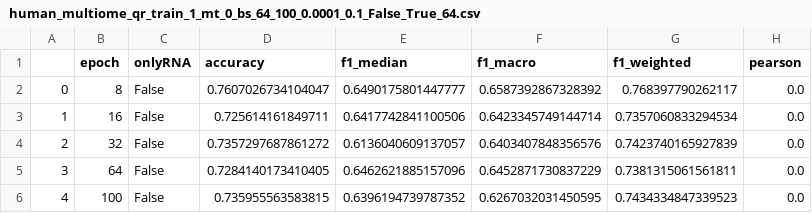
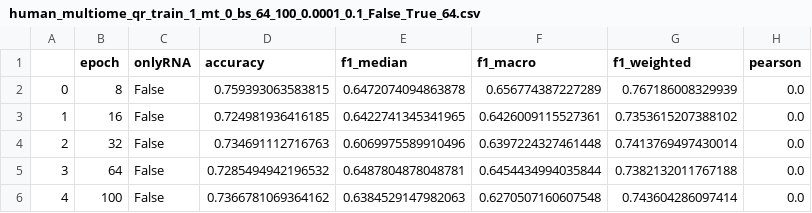
Before and after one commit to OlgaOvcharenko/concerto-reproducibility, a CSV file: Multimodal_pretraining/results/human_multiome/human_multiome_qr_train_1_mt_0_bs_64_100_0.0001_0.1_False_True_64.csv, drawn as a sheet.

```diff
--- a/Multimodal_pretraining/results/human_multiome/human_multiome_qr_train_1_mt_0_bs_64_100_0.0001_0.1_False_True_64.csv
+++ b/Multimodal_pretraining/results/human_multiome/human_multiome_qr_train_1_mt_0_bs_64_100_0.0001_0.1_False_True_64.csv
@@ -1,6 +1,6 @@
 ,epoch,onlyRNA,accuracy,f1_median,f1_macro,f1_weighted,pearson
-0,8,False,0.7607026734104047,0.6490175801447777,0.6587392867328392,0.768397790262117,0.0
-1,16,False,0.725614161849711,0.6417742841100506,0.6423345749144714,0.7357060833294534,0.0
-2,32,False,0.7357297687861272,0.6136040609137057,0.6403407848356576,0.7423740165927839,0.0
-3,64,False,0.7284140173410405,0.6462621885157096,0.6452871730837229,0.7381315061561811,0.0
-4,100,False,0.735955563583815,0.6396194739787352,0.6267032031450595,0.7434334847339523,0.0
+0,8,False,0.759393063583815,0.6472074094863878,0.656774387227289,0.767186008329939,0.0
+1,16,False,0.724981936416185,0.6422741345341965,0.6426009115527361,0.7353615207388102,0.0
+2,32,False,0.734691112716763,0.6069975589910496,0.6397224327461448,0.7413769497430014,0.0
+3,64,False,0.7285494942196532,0.6487804878048781,0.6454434994035844,0.7382132011767188,0.0
+4,100,False,0.7366781069364162,0.6384529147982063,0.6270507160607548,0.743604286097414,0.0
```
Also changed, not shown: Multimodal_pretraining/results/human_cite/human_cite_qr_train_1_mt_0_bs_64_100_0.0001_0.1_False_True_128.csv, Multimodal_pretraining/results/human_cite/human_cite_qr_train_1_mt_0_bs_64_100_0.0001_0.1_False_True_16.csv, 29 other files.
